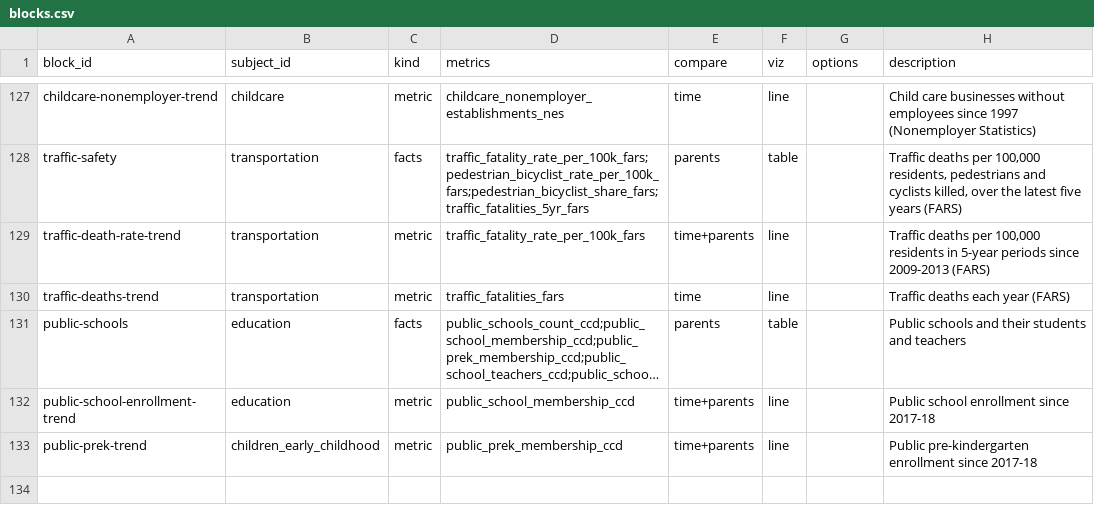
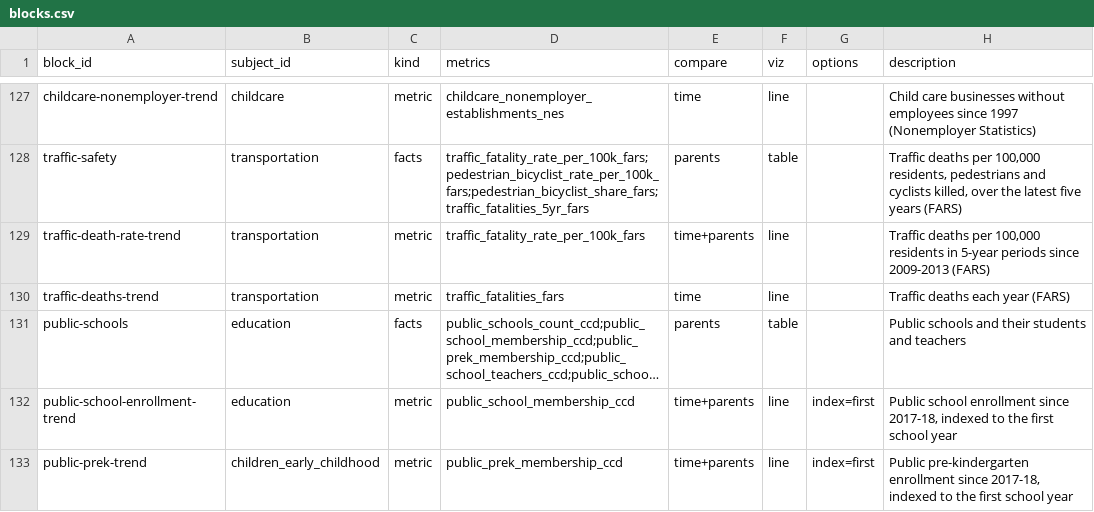
Before and after one commit to jpbranson/geo-report-gen, a CSV file: catalog/blocks.csv, drawn as a sheet; only a part is shown, gaps mark what is left out; long unchanged cells end in …; the diff names each change by its address in the sheet, - before the commit and + after, or states it on an @@ line.

```diff
--- a/catalog/blocks.csv
+++ b/catalog/blocks.csv
-G132:G133 (options): (empty)
+G132:G133 (options): index=first
-H132 (description): …enrollment since 2017-18
+H132 (description): …enrollment since 2017-18, indexed to the first school year
-H133 (description): …enrollment since 2017-18
+H133 (description): …enrollment since 2017-18, indexed to the first school year
```
Also changed, not shown: catalog/verification_log.csv, content/text.csv, 4 other files.
